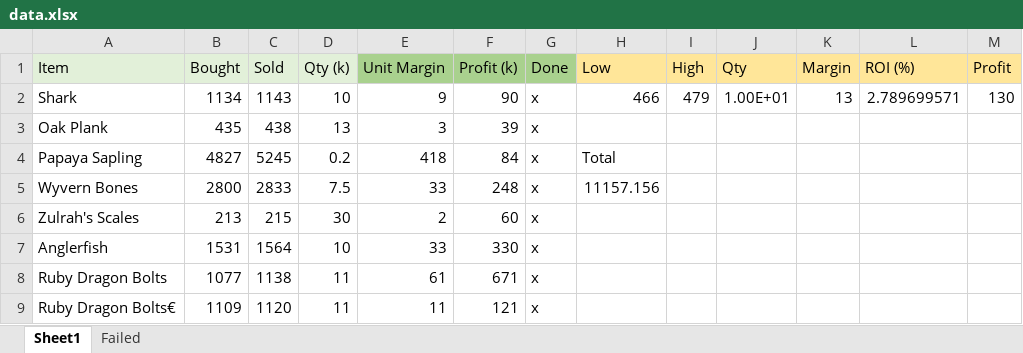
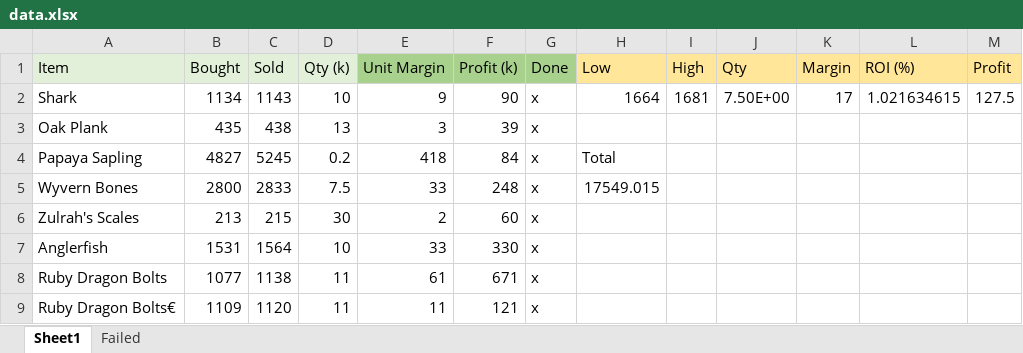
Before and after one commit to KAWilson1/osrs_stocks, an Excel workbook: data.xlsx, sheet Sheet1, drawn as a sheet; only a part is shown; values as stored, in another font and other column widths than the file's, no borders; the diff covers the shown part only; the diff names each change by its address in the sheet, - before the commit and + after, or states it on an @@ line.

```diff
--- a/data.xlsx (sheet Sheet1)
+++ b/data.xlsx (sheet Sheet1)
-H2 (Low): 466
+H2 (Low): 1664
-I2 (High): 479
+I2 (High): 1681
-J2 (Qty): 1.00E+01
+J2 (Qty): 7.50E+00
-K2 (Margin): 13
+K2 (Margin): 17
-L2 (ROI (%)): 2.789699571
+L2 (ROI (%)): 1.021634615
-M2 (Profit): 130
+M2 (Profit): 127.5
-H5 (Low): 11157.156
+H5 (Low): 17549.015
```
Also changed, not shown: 25 added rows, 29 removed rows and 3 edited cells elsewhere in this sheet, sheet Failed, formulas that keep their value, database.xlsx, 8 other files.
